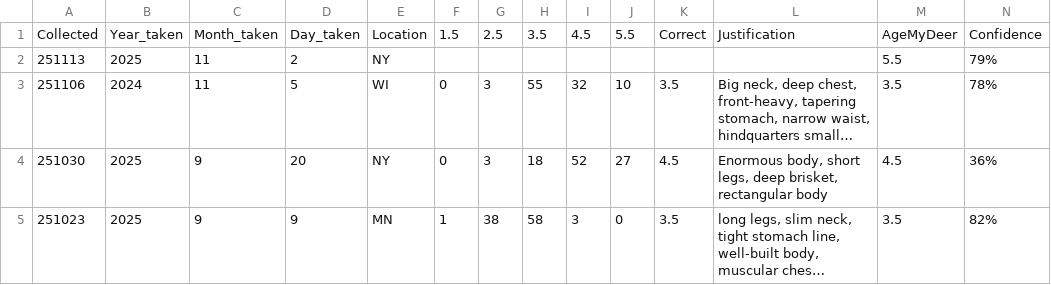
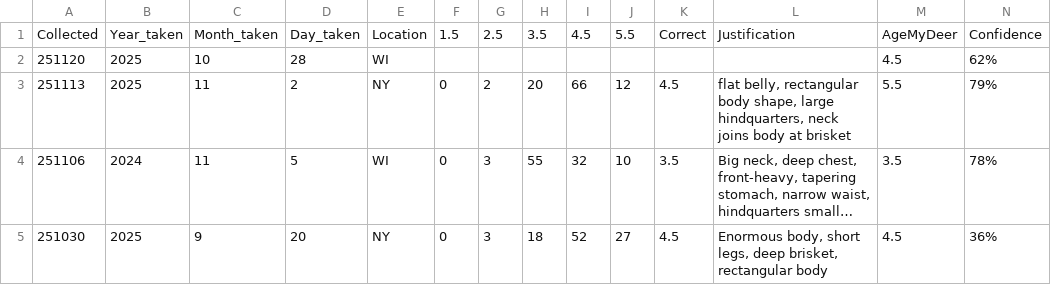
Before and after one commit to ajpung/buck, a CSV file: trail cam/image_metadata.csv, drawn as a sheet; only a part is shown; the shorter side is filled out with more unchanged rows; long unchanged cells end in …; addresses are those after the commit; rows hold the shown columns only; the diff names each change by its address in the sheet, - before the commit and + after, or states it on an @@ line.

Commit message:
chore: updating names, deer data

```diff
--- a/trail cam/image_metadata.csv
+++ b/trail cam/image_metadata.csv
+row 2: 251120 | 2025 | 10 | 28 | WI |  |  |  |  |  |  |  | 4.5 | 62%
-F3: (empty)
+F3: 0
-G3: (empty)
+G3: 2
-H3: (empty)
+H3: 20
-I3: (empty)
+I3: 66
-J3: (empty)
+J3: 12
-K3: (empty)
+K3: 4.5
-L3: (empty)
+L3: flat belly, rectangular body shape, large hindquarters, neck joins body at brisket
```
Also changed, not shown: 12 other files.
